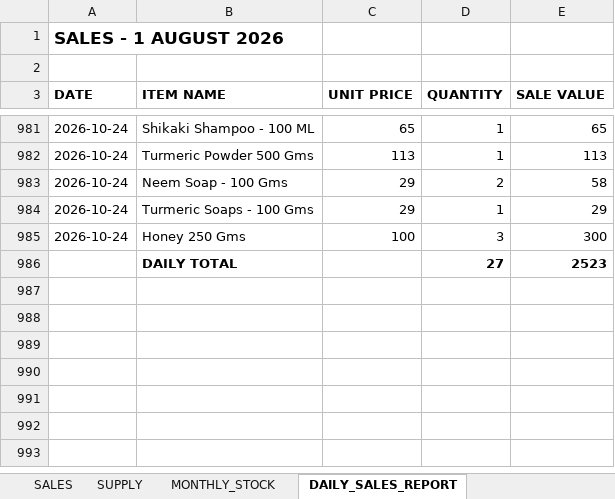
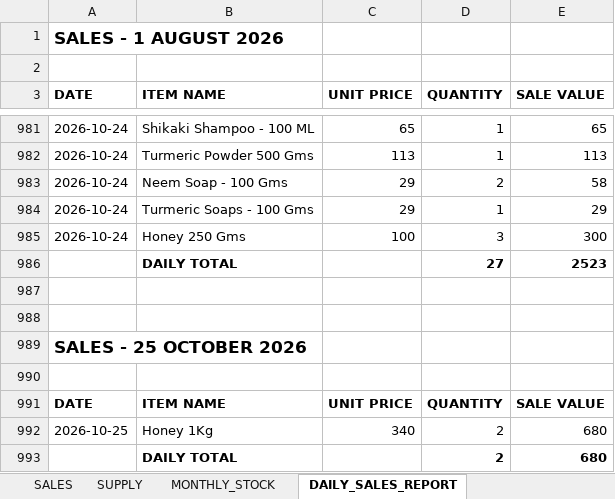
Before and after one commit to suryasai693-lang/daily_sales_website, an Excel workbook: data/sales.xlsx, sheet DAILY_SALES_REPORT, drawn as a sheet; only a part is shown, gaps mark what is left out; values as stored, in another font and other column widths than the file's, no borders; the diff names each change by its address in the sheet, - before the commit and + after, or states it on an @@ line.

Commit message:
Update sales.xlsx from DailyStock

```diff
--- a/data/sales.xlsx (sheet DAILY_SALES_REPORT)
+++ b/data/sales.xlsx (sheet DAILY_SALES_REPORT)
+row 987: (empty)
+row 988: (empty)
+row 989: SALES - 25 OCTOBER 2026
+row 990: (empty)
+row 991: DATE | ITEM NAME | UNIT PRICE | QUANTITY | SALE VALUE
+row 992: 2026-10-25 | Honey 1Kg | 340 | 2 | 680
+row 993:  | DAILY TOTAL |  | 2 | 680
```
Also changed, not shown: sheet SALES, sheet MONTHLY_STOCK.
